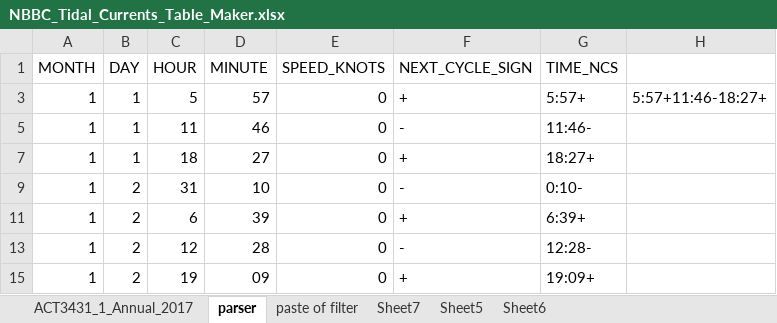
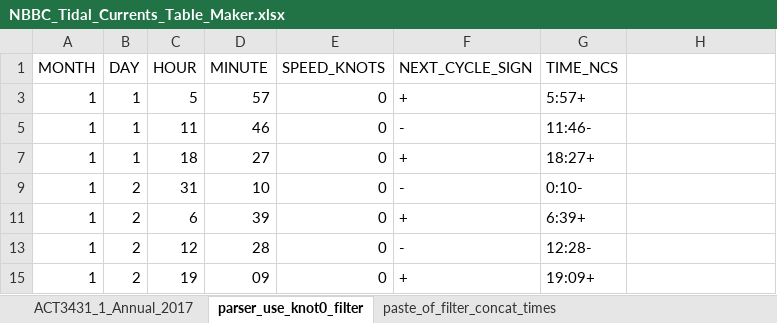
Before and after one commit to btq/nbbc_brochure, an Excel workbook: NBBC_Tidal_Currents_Table_Maker.xlsx, sheet parser_use_knot0_filter, drawn as a sheet; only a part is shown; values as stored, in another font and other column widths than the file's, no borders; the diff names each change by its address in the sheet, - before the commit and + after, or states it on an @@ line.

```diff
--- a/NBBC_Tidal_Currents_Table_Maker.xlsx (sheet parser_use_knot0_filter)
+++ b/NBBC_Tidal_Currents_Table_Maker.xlsx (sheet parser_use_knot0_filter)
-sheet tab: parser
+sheet tab: parser_use_knot0_filter
-sheet tab: paste of filter
+sheet tab: paste_of_filter_concat_times
-sheet tab: Sheet7
-sheet tab: Sheet5
-sheet tab: Sheet6
-H3: 5:57+11:46-18:27+
+H3: (empty)
```
Also changed, not shown: sheet paste_of_filter_concat_times, other sheet tabs, charts or pictures, 4 other files.
